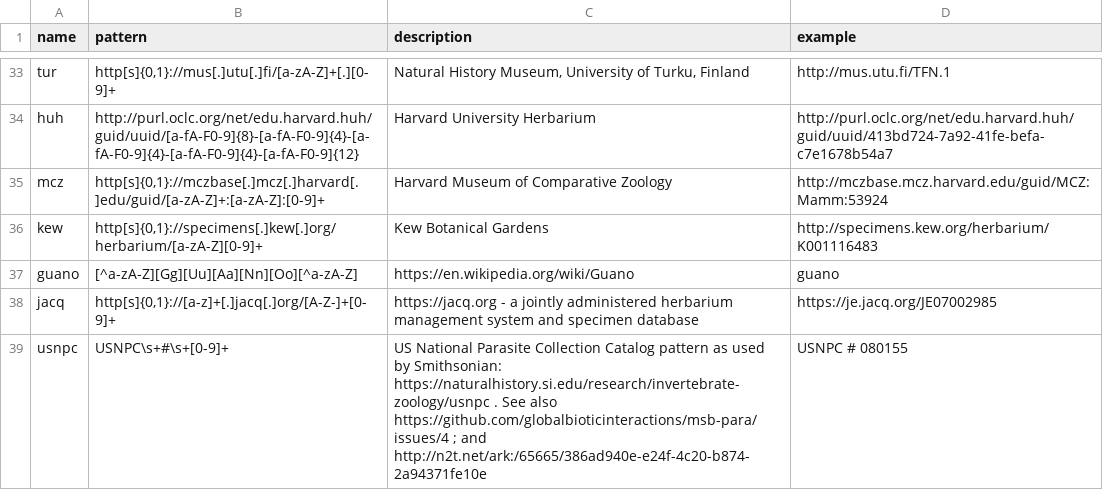
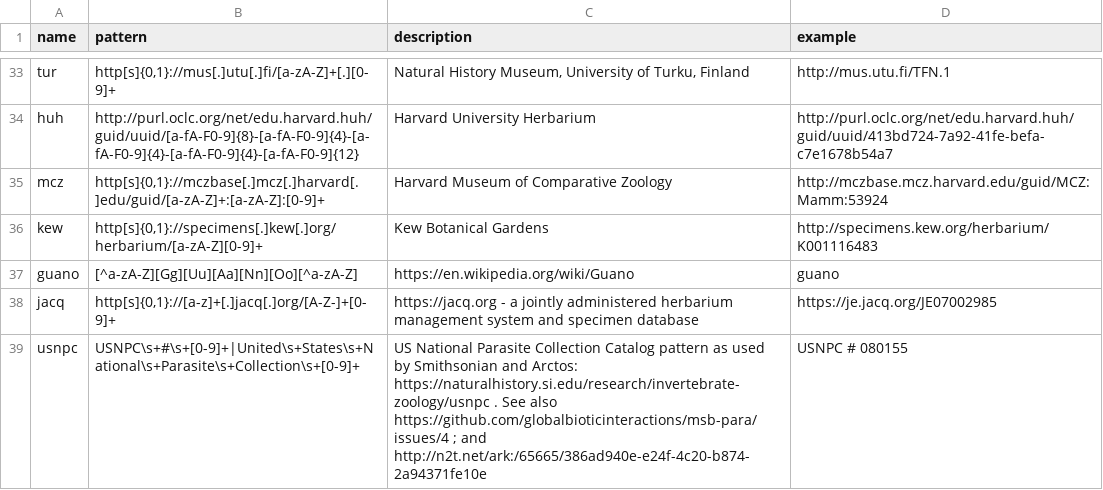
Before and after one commit to bio-guoda/preston-identifier-registry, a TSV file: registry.tsv, drawn as a sheet; only a part is shown, gaps mark what is left out.

Commit message:
add more patterns

```diff
--- a/registry.tsv
+++ b/registry.tsv
@@ -38,2 +38,2 @@ guano	[^a-zA-Z][Gg][Uu][Aa][Nn][Oo][^a-zA-Z]	https://en.wikipedia.org/wiki/Guano
 jacq	http[s]{0,1}://[a-z]+[.]jacq[.]org/[A-Z-]+[0-9]+	https://jacq.org - a jointly administered herbarium management system and specimen database	https://je.jacq.org/JE07002985
-usnpc	USNPC\s+#\s+[0-9]+	US National Parasite Collection Catalog pattern as used by Smithsonian: https://naturalhistory.si.edu/research/invertebrate-zoology/usnpc . See also https://github.com/globalbioticinteractions/msb-para/issues/4 ; and http://n2t.net/ark:/65665/386ad940e-e24f-4c20-b874-2a94371fe10e 	USNPC # 080155
+usnpc	USNPC\s+#\s+[0-9]+|United\s+States\s+National\s+Parasite\s+Collection\s+[0-9]+	US National Parasite Collection Catalog pattern as used by Smithsonian and Arctos: https://naturalhistory.si.edu/research/invertebrate-zoology/usnpc . See also https://github.com/globalbioticinteractions/msb-para/issues/4 ; and http://n2t.net/ark:/65665/386ad940e-e24f-4c20-b874-2a94371fe10e 	USNPC # 080155
```
